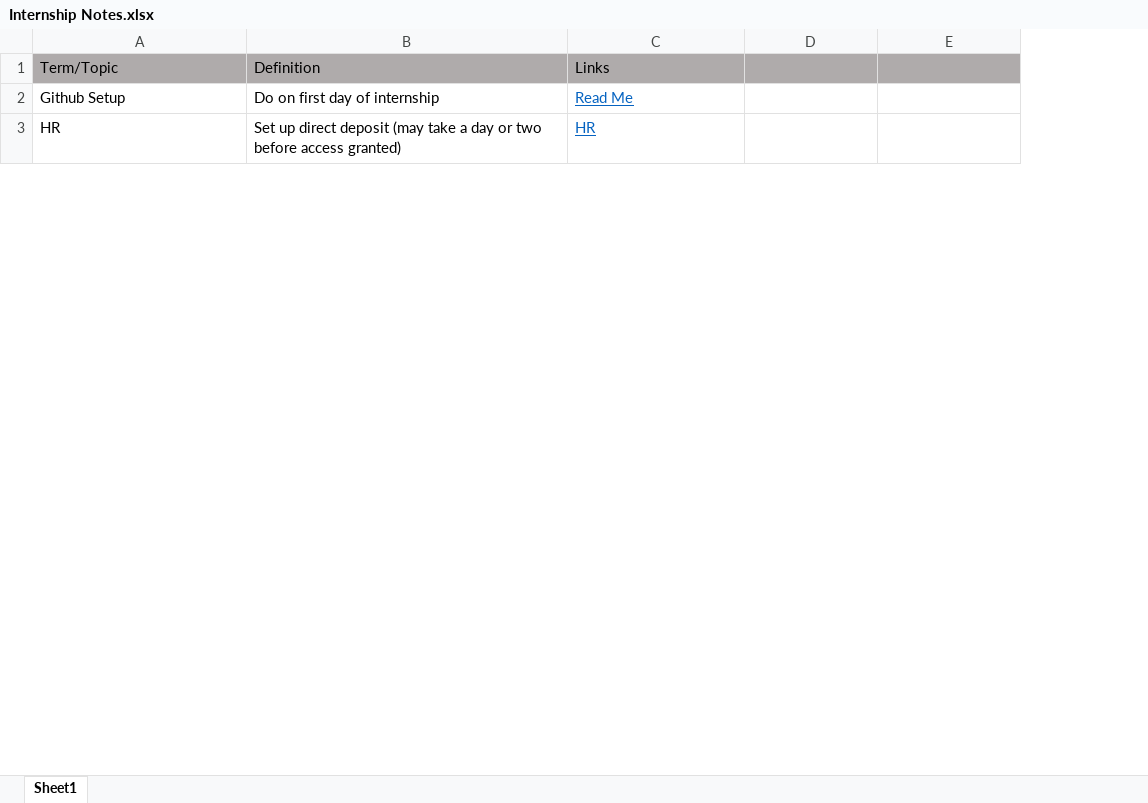
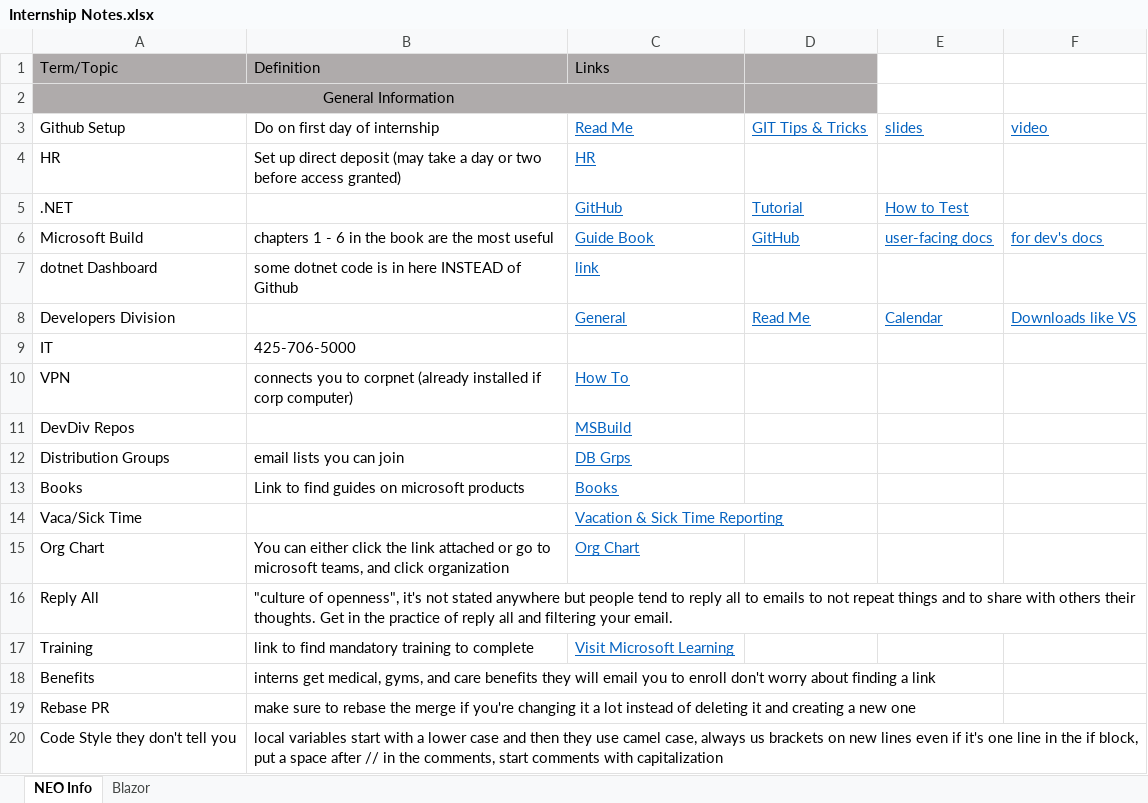
Before and after one commit to laurenprinn/intern_documents, an Excel workbook: Internship Notes.xlsx, sheet NEO Info, drawn as a sheet; only a part is shown; values as stored, in another font and other column widths than the file's, no borders; addresses are those after the commit; the diff covers the shown part only; the diff names each change by its address in the sheet, - before the commit and + after, or states it on an @@ line.

Commit message:
update to notes

```diff
--- a/Internship Notes.xlsx (sheet NEO Info)
+++ b/Internship Notes.xlsx (sheet NEO Info)
-sheet tab: Sheet1
+sheet tab: NEO Info
+sheet tab: Blazor
+column E, row 3: slides
-F1 fill: #AFABAB
+F1 fill: none
+row 2: General Information
-D3: (empty)
+D3: GIT Tips & Tricks
-F3: (empty)
+F3: video
+row 6: Microsoft Build | chapters 1 - 6 in the book are the most useful | Guide Book | GitHub | user-facing docs | for dev's docs
@@ row 8 moved to row 7: dotnet Dashboard @@
+row 8: Developers Division |  | General | Read Me | Calendar | Downloads like VS
@@ row 12 moved to row 9: IT @@
+row 10: VPN | connects you to corpnet (already installed if corp computer) | How To
+row 11: DevDiv Repos |  | MSBuild
+row 12: Distribution Groups | email lists you can join | DB Grps
+row 13: Books | Link to find guides on microsoft products | Books
+row 14: Vaca/Sick Time |  | Vacation & Sick Time Reporting
+row 15: Org Chart | You can either click the link attached or go to microsoft teams, and click organization | Org Chart
+row 16: Reply All | "culture of openness", it's not stated anywhere but people tend to reply all to emails to not repeat things and to share with others their thoughts. Get in the practice of reply all and filtering your email.
+row 17: Training | link to find mandatory training to complete | Visit Microsoft Learning
+row 18: Benefits | interns get medical, gyms, and care benefits they will email you to enroll don't worry about finding a link
+row 19: Rebase PR | make sure to rebase the merge if you're changing it a lot instead of deleting it and creating a new one
+row 20: Code Style they don't tell you | local variables start with a lower case and then they use camel case, always us brackets on new lines even if it's one line in the if block, put a space after // in the comments, start comments with capitalization
```
Also changed, not shown: 18 added rows and 3 removed rows elsewhere in this sheet.
